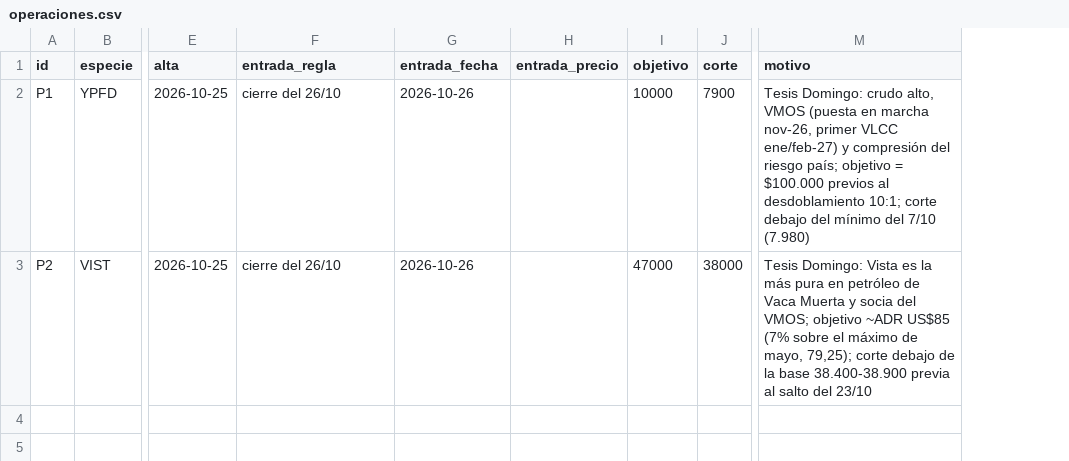
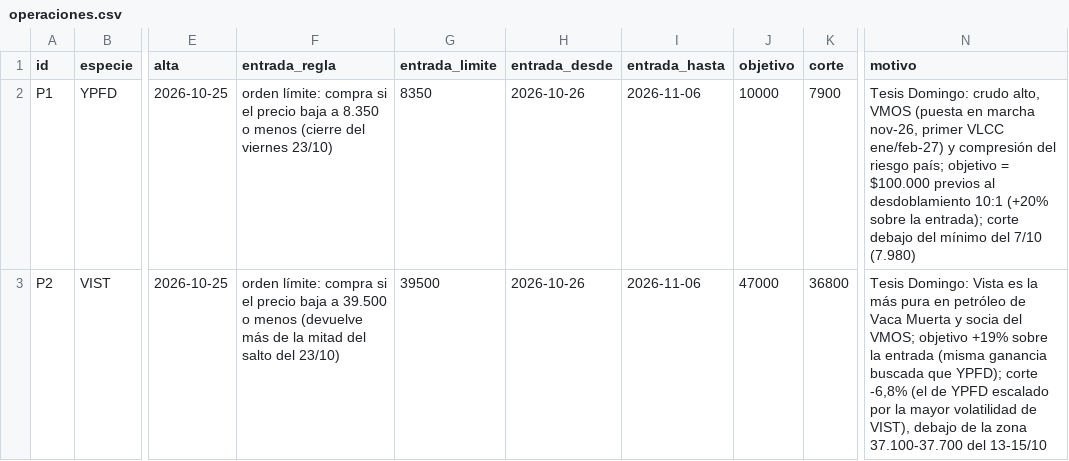
Before and after one commit to Dcostanzo30/ppi-lector, a CSV file: papel/operaciones.csv, drawn as a sheet; only a part is shown, gaps mark what is left out; removed rows and columns are numbered as before the commit, all else as after; the diff names each change by its address in the sheet, - before the commit and + after, or states it on an @@ line.

```diff
--- a/papel/operaciones.csv
+++ b/papel/operaciones.csv
+column G (entrada_limite), rows 2-3: 8350 | 39500
-column H (entrada_precio), empty
+column I (entrada_hasta), rows 2-3: 2026-11-06 | 2026-11-06
-H1: entrada_fecha
+H1: entrada_desde
-F2 (entrada_regla): cierre del 26/10
+F2 (entrada_regla): orden límite: compra si el precio baja a 8.350 o menos (cierre del viernes 23/10)
-N2 (motivo): …al desdoblamiento 10:1; corte debajo…
+N2 (motivo): …al desdoblamiento 10:1 (+20% sobre la entrada); corte debajo…
-F3 (entrada_regla): cierre del 26/10
+F3 (entrada_regla): orden límite: compra si el precio baja a 39.500 o menos (devuelve más de la mitad del salto del 23/10)
-K3 (corte): 38000
+K3 (corte): 36800
-N3 (motivo): …VMOS; objetivo ~ADR US$85 (7% sobre el máximo de mayo, 79,25); corte debajo de la base 38.400-38.900 previa al salto del 23/10
+N3 (motivo): …VMOS; objetivo +19% sobre la entrada (misma ganancia buscada que YPFD); corte -6,8% (el de YPFD escalado por la mayor volatilidad de VIST), debajo de la zona 37.100-37.700 del 13-15/10
```
Also changed, not shown: 2 other files.
